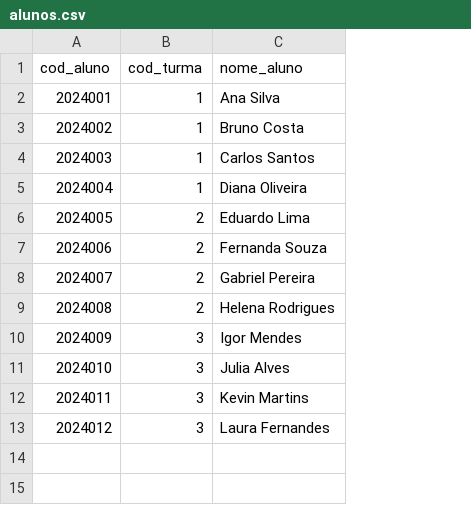
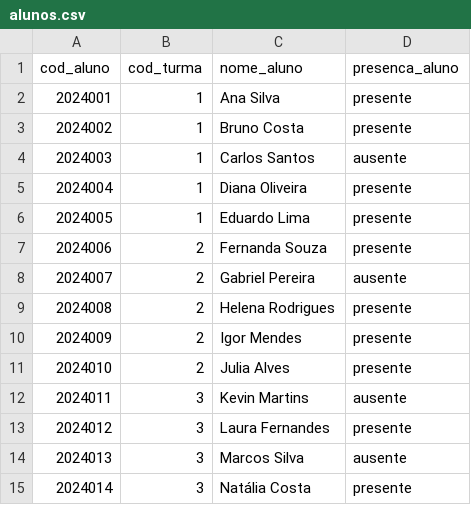
Before and after one commit to Leonardorsr/Sistemas-Distribuidos, a CSV file: projeto-presenca/data/alunos.csv, drawn as a sheet; the diff names each change by its address in the sheet, - before the commit and + after, or states it on an @@ line.

```diff
--- a/projeto-presenca/data/alunos.csv
+++ b/projeto-presenca/data/alunos.csv
+column D (presenca_aluno), rows 2-13: presente | presente | ausente | presente | presente | presente | ausente | presente | presente | presente | ausente | presente
-B6 (cod_turma): 2
+B6 (cod_turma): 1
-B10:B11 (cod_turma): 3
+B10:B11 (cod_turma): 2
+row 14: 2024013 | 3 | Marcos Silva | ausente
+row 15: 2024014 | 3 | Natália Costa | presente
```
Also changed, not shown: 7 other files.
